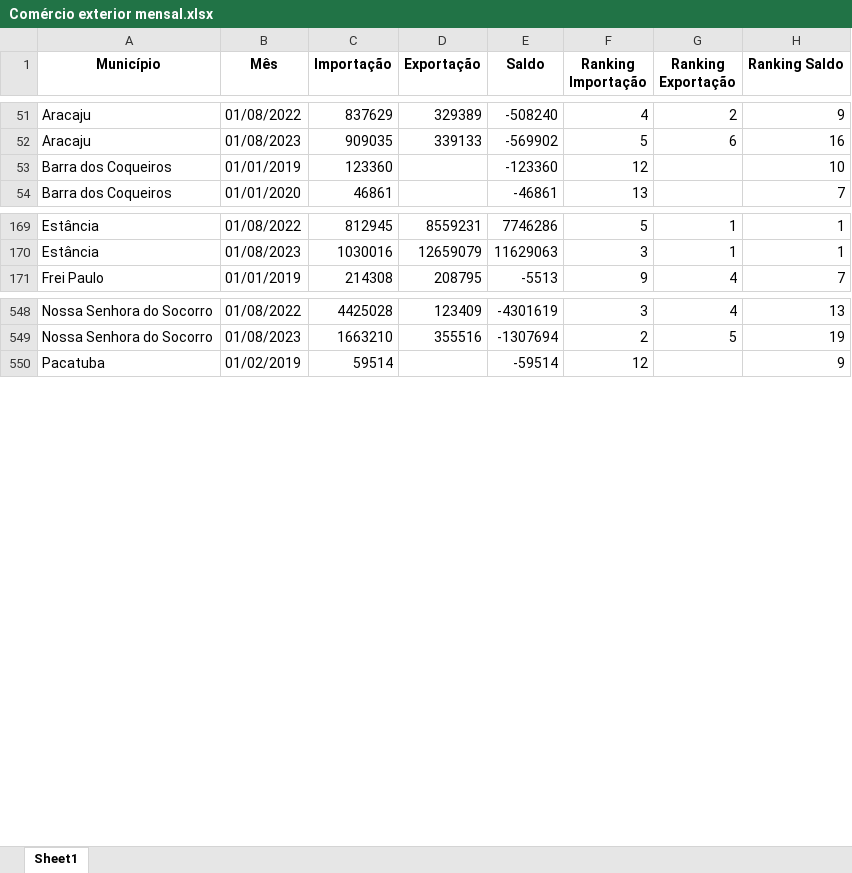
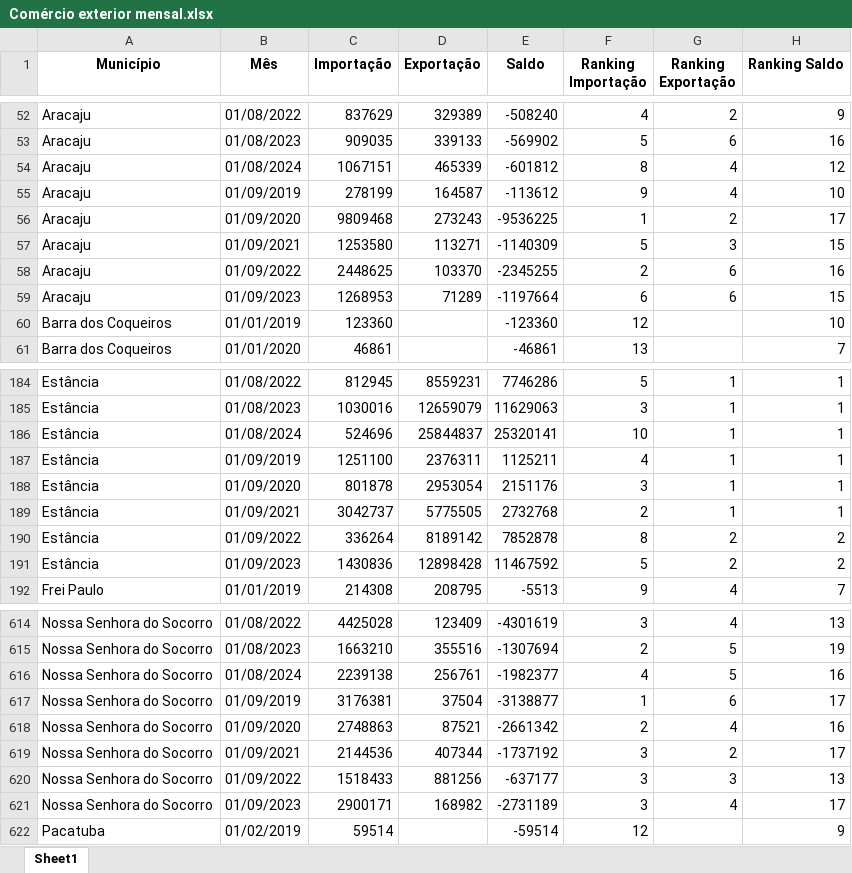
Before and after one commit to anuariosocieconomico/SP8, an Excel workbook: Municípios/Data/Comércio exterior mensal.xlsx, sheet Sheet1, drawn as a sheet; only a part is shown, gaps mark what is left out; values as stored, in another font and other column widths than the file's, no borders; the diff covers the shown part only; the diff names each change by its address in the sheet, - before the commit and + after, or states it on an @@ line.

```diff
--- a/Municípios/Data/Comércio exterior mensal.xlsx (sheet Sheet1)
+++ b/Municípios/Data/Comércio exterior mensal.xlsx (sheet Sheet1)
+row 54: Aracaju | 01/08/2024 | 1067151 | 465339 | -601812 | 8 | 4 | 12
+row 55: Aracaju | 01/09/2019 | 278199 | 164587 | -113612 | 9 | 4 | 10
+row 56: Aracaju | 01/09/2020 | 9809468 | 273243 | -9536225 | 1 | 2 | 17
+row 57: Aracaju | 01/09/2021 | 1253580 | 113271 | -1140309 | 5 | 3 | 15
+row 58: Aracaju | 01/09/2022 | 2448625 | 103370 | -2345255 | 2 | 6 | 16
+row 59: Aracaju | 01/09/2023 | 1268953 | 71289 | -1197664 | 6 | 6 | 15
+row 186: Estância | 01/08/2024 | 524696 | 25844837 | 25320141 | 10 | 1 | 1
+row 187: Estância | 01/09/2019 | 1251100 | 2376311 | 1125211 | 4 | 1 | 1
+row 188: Estância | 01/09/2020 | 801878 | 2953054 | 2151176 | 3 | 1 | 1
+row 189: Estância | 01/09/2021 | 3042737 | 5775505 | 2732768 | 2 | 1 | 1
+row 190: Estância | 01/09/2022 | 336264 | 8189142 | 7852878 | 8 | 2 | 2
+row 191: Estância | 01/09/2023 | 1430836 | 12898428 | 11467592 | 5 | 2 | 2
+row 616: Nossa Senhora do Socorro | 01/08/2024 | 2239138 | 256761 | -1982377 | 4 | 5 | 16
+row 617: Nossa Senhora do Socorro | 01/09/2019 | 3176381 | 37504 | -3138877 | 1 | 6 | 17
+row 618: Nossa Senhora do Socorro | 01/09/2020 | 2748863 | 87521 | -2661342 | 2 | 4 | 16
+row 619: Nossa Senhora do Socorro | 01/09/2021 | 2144536 | 407344 | -1737192 | 3 | 2 | 17
+row 620: Nossa Senhora do Socorro | 01/09/2022 | 1518433 | 881256 | -637177 | 3 | 3 | 13
+row 621: Nossa Senhora do Socorro | 01/09/2023 | 2900171 | 168982 | -2731189 | 3 | 4 | 17
```
Also changed, not shown: 89 added rows and 10 edited cells elsewhere in this sheet, Municípios/Data/Comércio exterior anual.xlsx.
